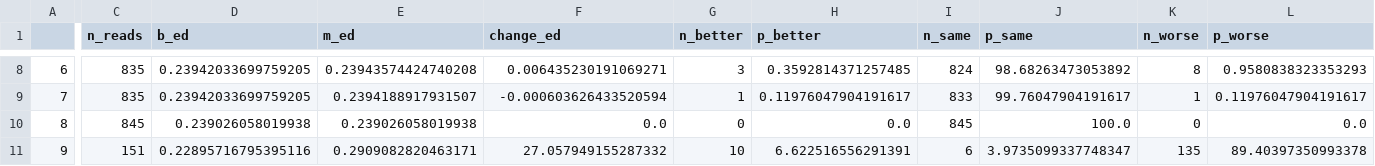
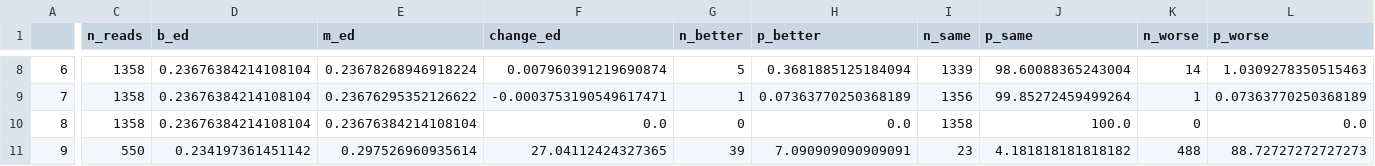
Before and after one commit to comprna/radian, a TSV file: decode_out/dynamic/100/summary.tsv, drawn as a sheet; only a part is shown, gaps mark what is left out; the diff covers the shown part only; the diff names each change by its address in the sheet, - before the commit and + after, or states it on an @@ line.

```diff
--- a/decode_out/dynamic/100/summary.tsv
+++ b/decode_out/dynamic/100/summary.tsv
-C8:C9 (n_reads): 835
+C8:C9 (n_reads): 1358
-D8:D9 (b_ed): 0.23942033699759205
+D8:D9 (b_ed): 0.23676384214108104
-E8 (m_ed): 0.23943574424740208
+E8 (m_ed): 0.23678268946918224
-F8 (change_ed): 0.006435230191069271
+F8 (change_ed): 0.007960391219690874
-G8 (n_better): 3
+G8 (n_better): 5
-H8 (p_better): 0.3592814371257485
+H8 (p_better): 0.3681885125184094
-I8 (n_same): 824
+I8 (n_same): 1339
-J8 (p_same): 98.68263473053892
+J8 (p_same): 98.60088365243004
-K8 (n_worse): 8
+K8 (n_worse): 14
-L8 (p_worse): 0.9580838323353293
+L8 (p_worse): 1.0309278350515463
-E9 (m_ed): 0.2394188917931507
+E9 (m_ed): 0.23676295352126622
-F9 (change_ed): -0.000603626433520594
+F9 (change_ed): -0.0003753190549617471
-H9 (p_better): 0.11976047904191617
+H9 (p_better): 0.07363770250368189
-I9 (n_same): 833
+I9 (n_same): 1356
-J9 (p_same): 99.76047904191617
+J9 (p_same): 99.85272459499264
-L9 (p_worse): 0.11976047904191617
+L9 (p_worse): 0.07363770250368189
-C10 (n_reads): 845
+C10 (n_reads): 1358
-D10 (b_ed): 0.239026058019938
+D10 (b_ed): 0.23676384214108104
-E10 (m_ed): 0.239026058019938
+E10 (m_ed): 0.23676384214108104
-I10 (n_same): 845
+I10 (n_same): 1358
-C11 (n_reads): 151
+C11 (n_reads): 550
-D11 (b_ed): 0.22895716795395116
+D11 (b_ed): 0.234197361451142
-E11 (m_ed): 0.2909082820463171
+E11 (m_ed): 0.297526960935614
-F11 (change_ed): 27.057949155287332
+F11 (change_ed): 27.04112424327365
-G11 (n_better): 10
+G11 (n_better): 39
-H11 (p_better): 6.622516556291391
+H11 (p_better): 7.090909090909091
-I11 (n_same): 6
+I11 (n_same): 23
-J11 (p_same): 3.9735099337748347
+J11 (p_same): 4.181818181818182
-K11 (n_worse): 135
+K11 (n_worse): 488
-L11 (p_worse): 89.40397350993378
+L11 (p_worse): 88.72727272727273
```
Also changed, not shown: 138 edited cells elsewhere in this file, decode_out/beam_scoring/100/summary.tsv, decode_out/beam_scoring/30/summary.tsv, 37 other files.
